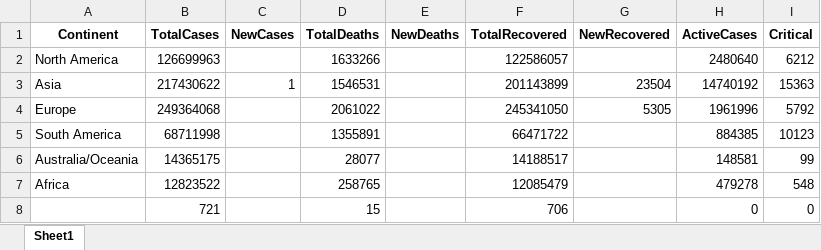
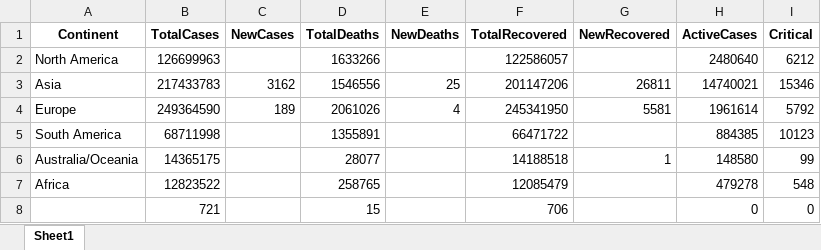
Before and after one commit to sorrychoe/covid19today, an Excel workbook: reference/covid19.xlsx, sheet Sheet1, drawn as a sheet; values as stored, in another font and other column widths than the file's, no borders; the diff names each change by its address in the sheet, - before the commit and + after, or states it on an @@ line.

Commit message:
Deploying to gh-pages from @ sorrychoe/covid19today@d3e56443830d7413be4737ece4cba6da31681b29 🚀

```diff
--- a/reference/covid19.xlsx (sheet Sheet1)
+++ b/reference/covid19.xlsx (sheet Sheet1)
-B3 (TotalCases): 217430622
+B3 (TotalCases): 217433783
-C3 (NewCases): 1
+C3 (NewCases): 3162
-D3 (TotalDeaths): 1546531
+D3 (TotalDeaths): 1546556
-E3 (NewDeaths): (empty)
+E3 (NewDeaths): 25
-F3 (TotalRecovered): 201143899
+F3 (TotalRecovered): 201147206
-G3 (NewRecovered): 23504
+G3 (NewRecovered): 26811
-H3 (ActiveCases): 14740192
+H3 (ActiveCases): 14740021
-I3 (Critical): 15363
+I3 (Critical): 15346
-B4 (TotalCases): 249364068
+B4 (TotalCases): 249364590
-C4 (NewCases): (empty)
+C4 (NewCases): 189
-D4 (TotalDeaths): 2061022
+D4 (TotalDeaths): 2061026
-E4 (NewDeaths): (empty)
+E4 (NewDeaths): 4
-F4 (TotalRecovered): 245341050
+F4 (TotalRecovered): 245341950
-G4 (NewRecovered): 5305
+G4 (NewRecovered): 5581
-H4 (ActiveCases): 1961996
+H4 (ActiveCases): 1961614
-F6 (TotalRecovered): 14188517
+F6 (TotalRecovered): 14188518
-G6 (NewRecovered): (empty)
+G6 (NewRecovered): 1
-H6 (ActiveCases): 148581
+H6 (ActiveCases): 148580
```
Also changed, not shown: 20 other files.
